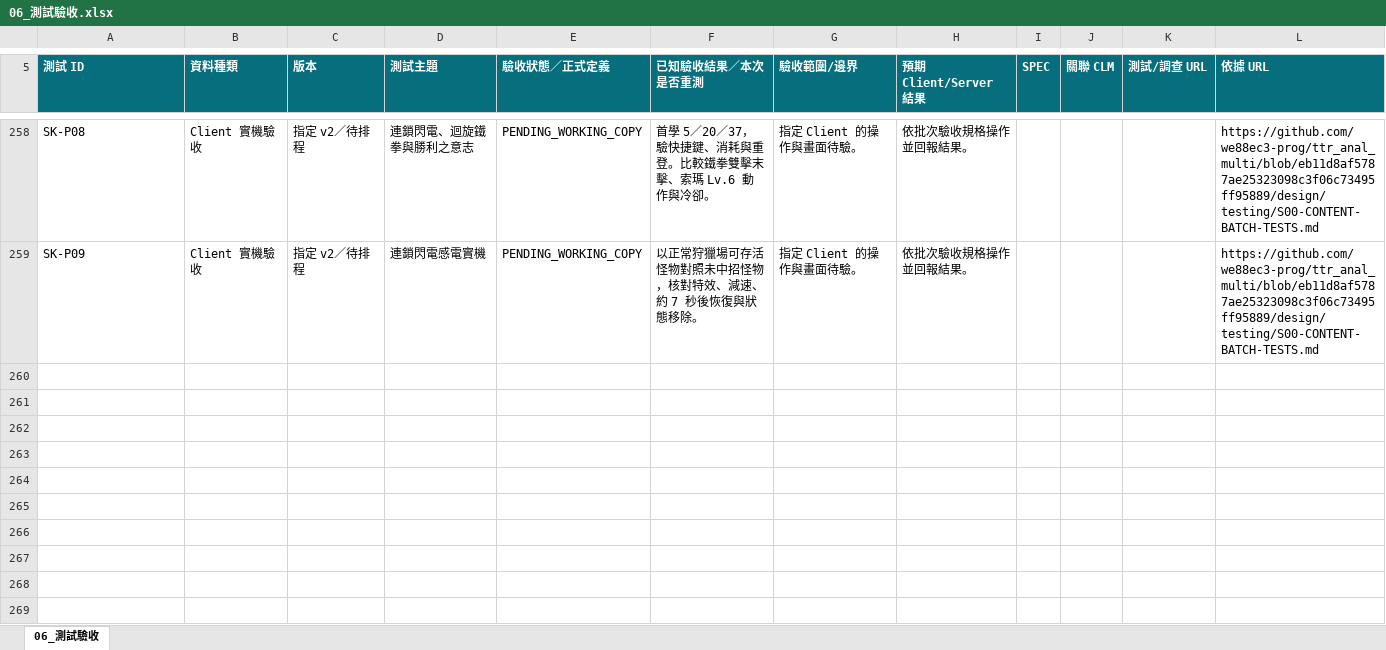
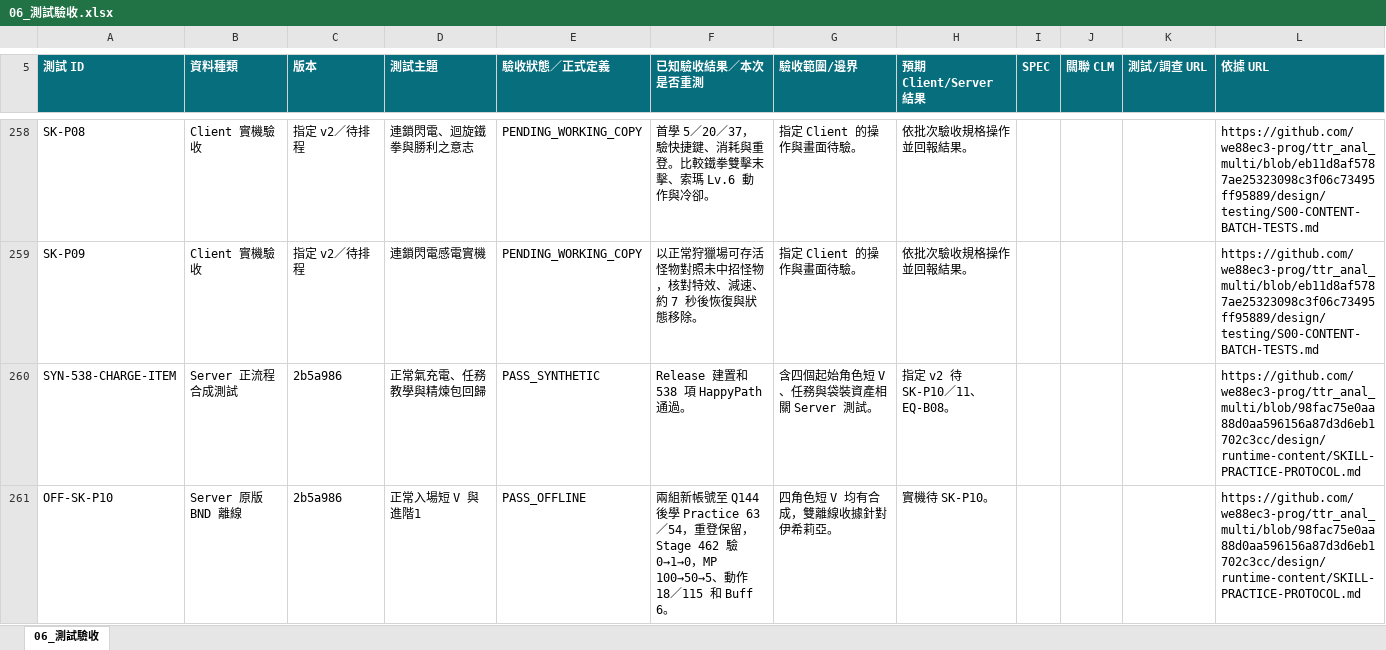
Before and after one commit to we88ec3-prog/ttr_anal_multi, an Excel workbook: workbooks/tartaros-kr/06_測試驗收.xlsx, sheet 06_測試驗收, drawn as a sheet; only a part is shown, gaps mark what is left out; values as stored, in another font and other column widths than the file's, no borders; table styles not drawn; rows hold the shown columns only; the diff covers the shown part only; the diff names each change by its address in the sheet, - before the commit and + after, or states it on an @@ line.

Commit message:
Sync Q628 and level 35 workbooks through EQ-B08

```diff
--- a/workbooks/tartaros-kr/06_測試驗收.xlsx (sheet 06_測試驗收)
+++ b/workbooks/tartaros-kr/06_測試驗收.xlsx (sheet 06_測試驗收)
+row 260: SYN-538-CHARGE-ITEM | Server 正流程合成測試 | 2b5a986 | 正常氣充電、任務教學與精煉包回歸 | PASS_SYNTHETIC | Release 建置和 538 項 HappyPath 通過。 | 含四個起始角色短 V、任務與袋裝資產相關 Server 測試。 | 指定 v2 待 SK-P10／11、EQ-B08。 |  |  |  | https://github.com/we88ec3-prog/ttr_anal_multi/blob/98fac75e0aa88d0aa596156a87d3d6eb1702c3cc/design/runtime-content/SKILL-PRACTICE-PROTOCOL.md
+row 261: OFF-SK-P10 | Server 原版 BND 離線 | 2b5a986 | 正常入場短 V 與進階1 | PASS_OFFLINE | 兩組新帳號至 Q144 後學 Practice 63／54，重登保留，Stage 462 驗 0→1→0，MP 100→50→5、動作 18／115 和 Buff 6。 | 四角色短 V 均有合成，雙離線收據針對伊希莉亞。 | 實機待 SK-P10。 |  |  |  | https://github.com/we88ec3-prog/ttr_anal_multi/blob/98fac75e0aa88d0aa596156a87d3d6eb1702c3cc/design/runtime-content/SKILL-PRACTICE-PROTOCOL.md
```
Also changed, not shown: 5 added rows and 1 edited cell elsewhere in this sheet, workbooks/tartaros-kr/functional-roadmap/SK01_索瑪技能.xlsx, workbooks/tartaros-kr/functional-roadmap/SK02_핑코탱이技能.xlsx, 19 other files.
